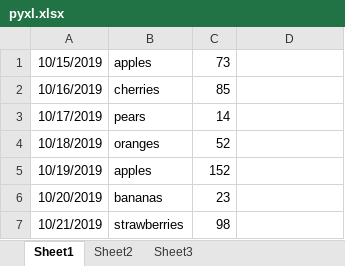
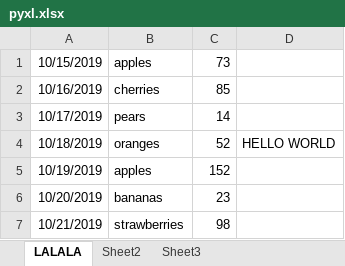
Before and after one commit to akexinad/my-workshop, an Excel workbook: spreadsheet_code/pyxl.xlsx, sheet LALALA, drawn as a sheet; values as stored, in another font and other column widths than the file's, no borders; the diff names each change by its address in the sheet, - before the commit and + after, or states it on an @@ line.

```diff
--- a/spreadsheet_code/pyxl.xlsx (sheet LALALA)
+++ b/spreadsheet_code/pyxl.xlsx (sheet LALALA)
-sheet tab: Sheet1
+sheet tab: LALALA
-D4: (empty)
+D4: HELLO WORLD
```
Also changed, not shown: 3 other files.
